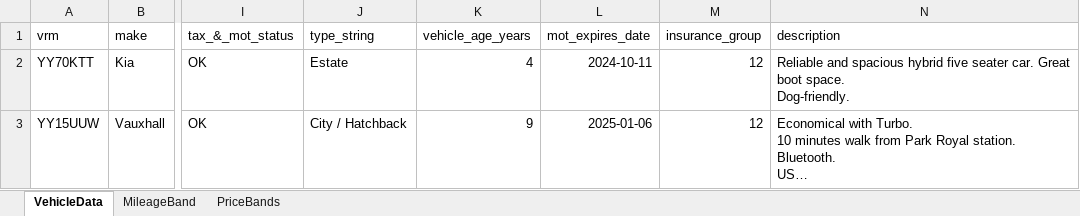
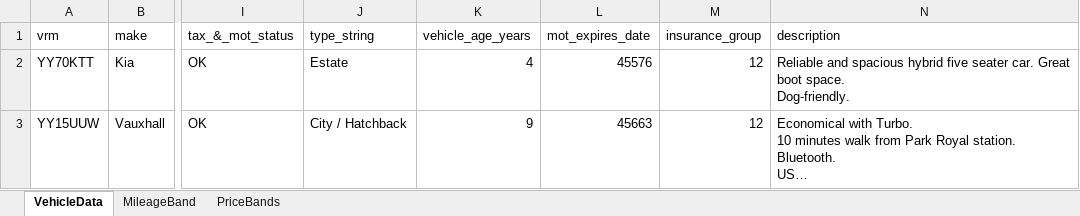
Before and after one commit to Oxford-Data-Processes/excel-2-python, an Excel workbook: data/excel_files_reduced/vehicle_data_reduced.xlsx, sheet VehicleData, drawn as a sheet; only a part is shown, gaps mark what is left out; long unchanged cells end in …; values as stored, in another font and other column widths than the file's, no borders; the diff names each change by its address in the sheet, - before the commit and + after, or states it on an @@ line.

```diff
--- a/data/excel_files_reduced/vehicle_data_reduced.xlsx (sheet VehicleData)
+++ b/data/excel_files_reduced/vehicle_data_reduced.xlsx (sheet VehicleData)
-L2 (mot_expires_date): 2024-10-11
+L2 (mot_expires_date): 45576
-L3 (mot_expires_date): 2025-01-06
+L3 (mot_expires_date): 45663
```
Also changed, not shown: data/excel_files_raw/vehicle_data_raw.xlsx, data/excel_files_reduced_clean/vehicle_data_reduced_clean.xlsx, 4 other files.
